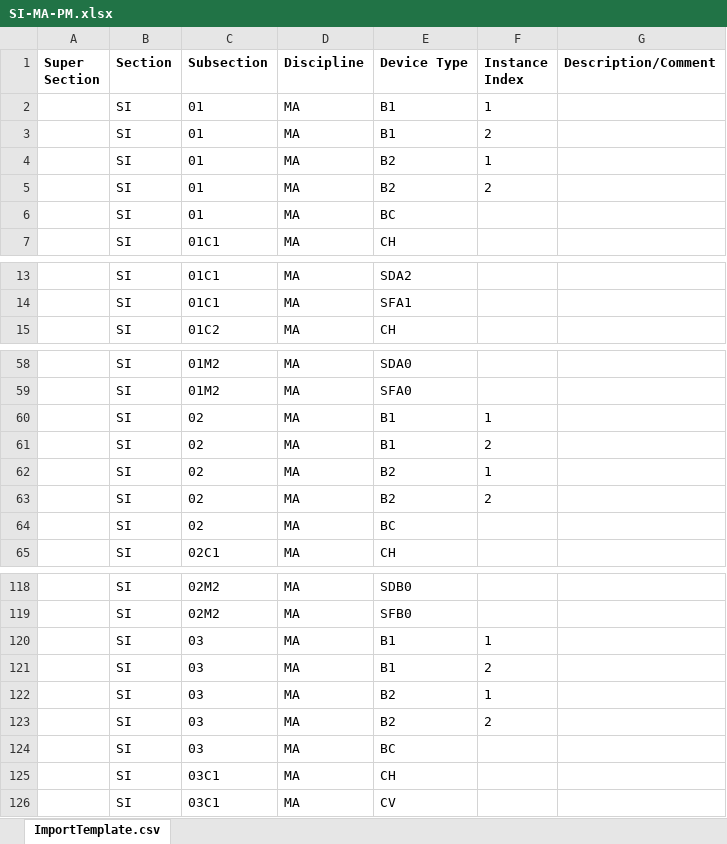
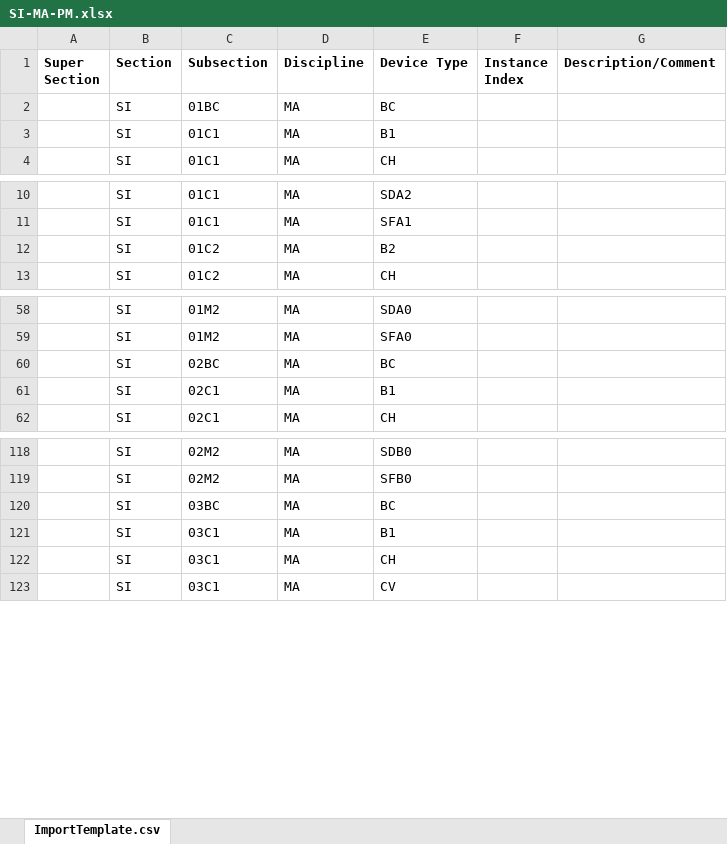
Before and after one commit to lnls-sirius/discs-management, an Excel workbook: excel-files/naming-service/SI-MA-PM.xlsx, sheet ImportTemplate.csv, drawn as a sheet; only a part is shown, gaps mark what is left out; values as stored, in another font and other column widths than the file's, no borders; removed rows and columns are numbered as before the commit, all else as after; the diff covers the shown part only; the diff names each change by its address in the sheet, - before the commit and + after, or states it on an @@ line.

Commit message:
new naming convention for dipoles in bo and si.

```diff
--- a/excel-files/naming-service/SI-MA-PM.xlsx (sheet ImportTemplate.csv)
+++ b/excel-files/naming-service/SI-MA-PM.xlsx (sheet ImportTemplate.csv)
-row 2:  | SI | 01 | MA | B1 | 1
-row 3:  | SI | 01 | MA | B1 | 2
-row 4:  | SI | 01 | MA | B2 | 1
-row 5:  | SI | 01 | MA | B2 | 2
-C2 (Subsection): 01
+C2 (Subsection): 01BC
+row 3:  | SI | 01C1 | MA | B1
+row 12:  | SI | 01C2 | MA | B2
-row 60:  | SI | 02 | MA | B1 | 1
-row 61:  | SI | 02 | MA | B1 | 2
-row 62:  | SI | 02 | MA | B2 | 1
-row 63:  | SI | 02 | MA | B2 | 2
-C60 (Subsection): 02
+C60 (Subsection): 02BC
+row 61:  | SI | 02C1 | MA | B1
-row 120:  | SI | 03 | MA | B1 | 1
-row 121:  | SI | 03 | MA | B1 | 2
-row 122:  | SI | 03 | MA | B2 | 1
-row 123:  | SI | 03 | MA | B2 | 2
-C120 (Subsection): 03
+C120 (Subsection): 03BC
+row 121:  | SI | 03C1 | MA | B1
```
Also changed, not shown: 76 added rows, 68 removed rows and 17 edited cells elsewhere in this sheet, excel-files/naming-service/BO-MA-PM.xlsx.
